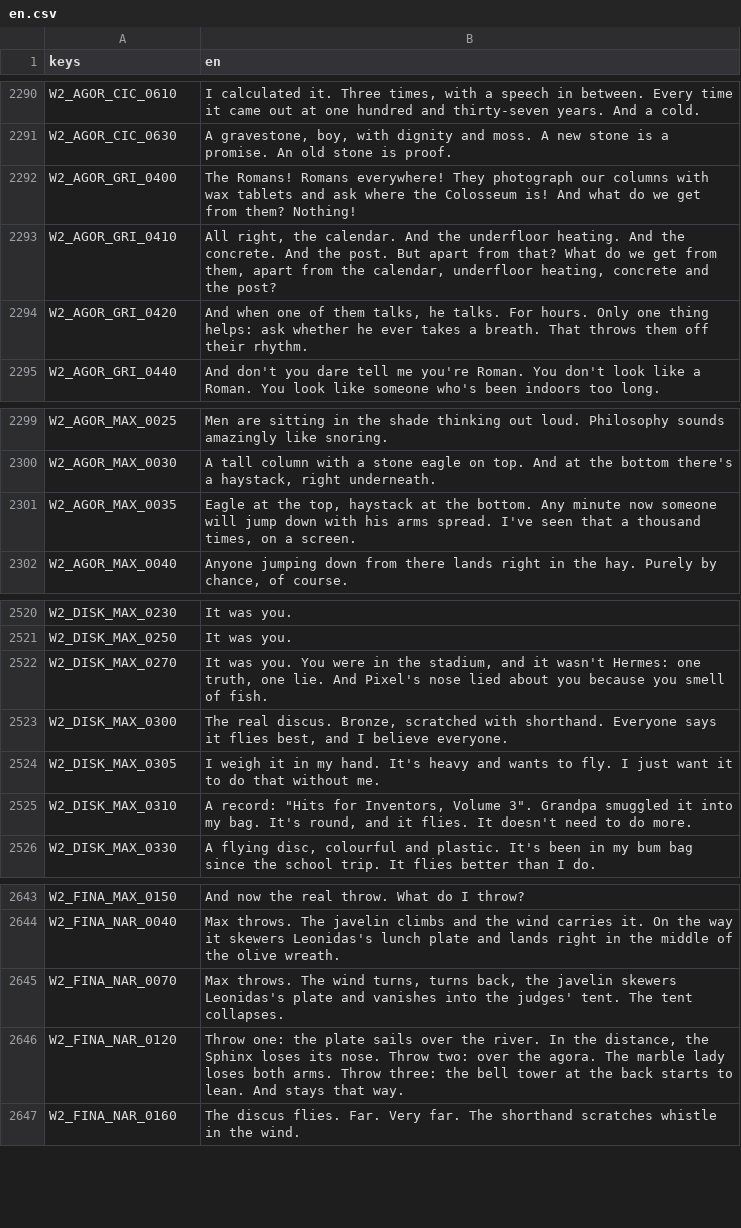
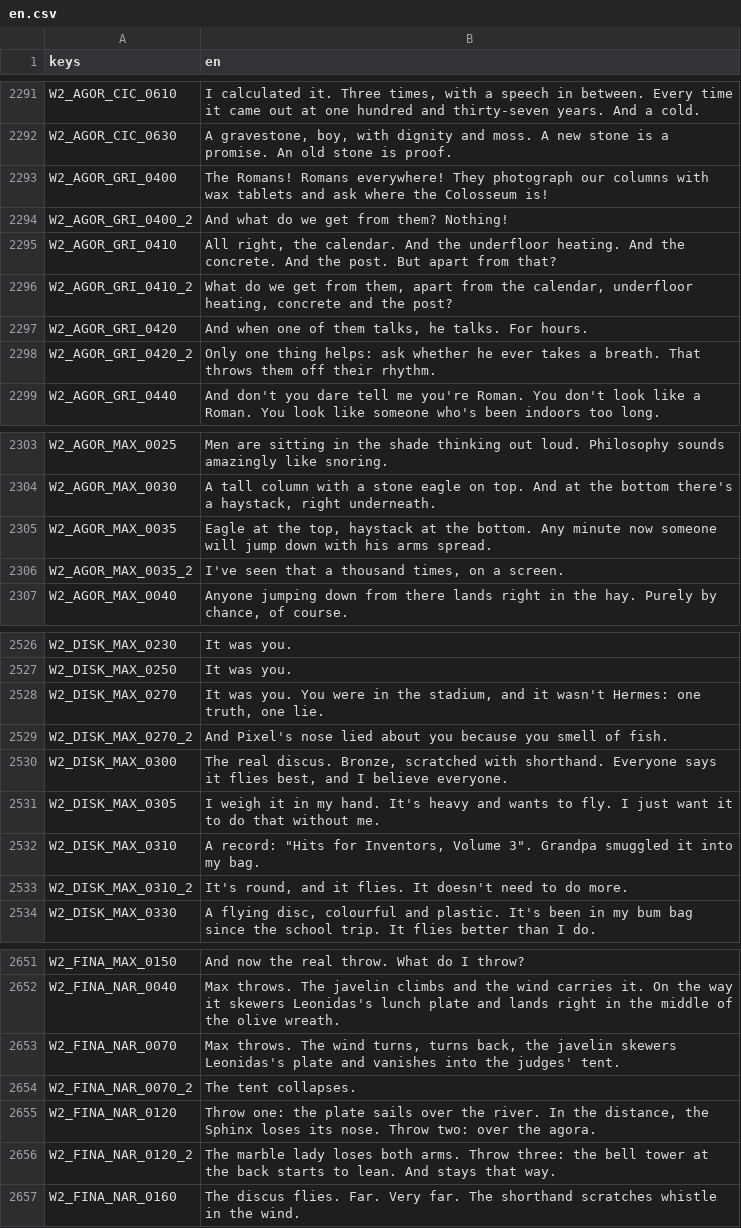
Before and after one commit to seb-nsu/Max-against-the-world, a CSV file: docs/uebersetzung/en.csv, drawn as a sheet; only a part is shown, gaps mark what is left out; the diff covers the shown part only.

```diff
--- a/docs/uebersetzung/en.csv
+++ b/docs/uebersetzung/en.csv
@@ -2291,5 +2292,8 @@ W2_AGOR_CIC_0610,"I calculated it. Three times, with a speech in between. Every
 W2_AGOR_CIC_0630,"A gravestone, boy, with dignity and moss. A new stone is a promise. An old stone is proof."
-W2_AGOR_GRI_0400,The Romans! Romans everywhere! They photograph our columns with wax tablets and ask where the Colosseum is! And what do we get from them? Nothing!
-W2_AGOR_GRI_0410,"All right, the calendar. And the underfloor heating. And the concrete. And the post. But apart from that? What do we get from them, apart from the calendar, underfloor heating, concrete and the post?"
-W2_AGOR_GRI_0420,"And when one of them talks, he talks. For hours. Only one thing helps: ask whether he ever takes a breath. That throws them off their rhythm."
+W2_AGOR_GRI_0400,The Romans! Romans everywhere! They photograph our columns with wax tablets and ask where the Colosseum is!
+W2_AGOR_GRI_0400_2,And what do we get from them? Nothing!
+W2_AGOR_GRI_0410,"All right, the calendar. And the underfloor heating. And the concrete. And the post. But apart from that?"
+W2_AGOR_GRI_0410_2,"What do we get from them, apart from the calendar, underfloor heating, concrete and the post?"
+W2_AGOR_GRI_0420,"And when one of them talks, he talks. For hours."
+W2_AGOR_GRI_0420_2,Only one thing helps: ask whether he ever takes a breath. That throws them off their rhythm.
 W2_AGOR_GRI_0440,And don't you dare tell me you're Roman. You don't look like a Roman. You look like someone who's been indoors too long.
@@ -2300,3 +2304,4 @@ W2_AGOR_MAX_0025,Men are sitting in the shade thinking out loud. Philosophy soun
 W2_AGOR_MAX_0030,"A tall column with a stone eagle on top. And at the bottom there's a haystack, right underneath."
-W2_AGOR_MAX_0035,"Eagle at the top, haystack at the bottom. Any minute now someone will jump down with his arms spread. I've seen that a thousand times, on a screen."
+W2_AGOR_MAX_0035,"Eagle at the top, haystack at the bottom. Any minute now someone will jump down with his arms spread."
+W2_AGOR_MAX_0035_2,"I've seen that a thousand times, on a screen."
 W2_AGOR_MAX_0040,"Anyone jumping down from there lands right in the hay. Purely by chance, of course."
@@ -2521,6 +2527,8 @@ W2_DISK_MAX_0230,It was you.
 W2_DISK_MAX_0250,It was you.
-W2_DISK_MAX_0270,"It was you. You were in the stadium, and it wasn't Hermes: one truth, one lie. And Pixel's nose lied about you because you smell of fish."
+W2_DISK_MAX_0270,"It was you. You were in the stadium, and it wasn't Hermes: one truth, one lie."
+W2_DISK_MAX_0270_2,And Pixel's nose lied about you because you smell of fish.
 W2_DISK_MAX_0300,"The real discus. Bronze, scratched with shorthand. Everyone says it flies best, and I believe everyone."
 W2_DISK_MAX_0305,I weigh it in my hand. It's heavy and wants to fly. I just want it to do that without me.
-W2_DISK_MAX_0310,"A record: ""Hits for Inventors, Volume 3"". Grandpa smuggled it into my bag. It's round, and it flies. It doesn't need to do more."
+W2_DISK_MAX_0310,"A record: ""Hits for Inventors, Volume 3"". Grandpa smuggled it into my bag."
+W2_DISK_MAX_0310_2,"It's round, and it flies. It doesn't need to do more."
 W2_DISK_MAX_0330,"A flying disc, colourful and plastic. It's been in my bum bag since the school trip. It flies better than I do."
@@ -2644,4 +2652,6 @@ W2_FINA_MAX_0150,And now the real throw. What do I throw?
 W2_FINA_NAR_0040,Max throws. The javelin climbs and the wind carries it. On the way it skewers Leonidas's lunch plate and lands right in the middle of the olive wreath.
-W2_FINA_NAR_0070,"Max throws. The wind turns, turns back, the javelin skewers Leonidas's plate and vanishes into the judges' tent. The tent collapses."
-W2_FINA_NAR_0120,"Throw one: the plate sails over the river. In the distance, the Sphinx loses its nose. Throw two: over the agora. The marble lady loses both arms. Throw three: the bell tower at the back starts to lean. And stays that way."
+W2_FINA_NAR_0070,"Max throws. The wind turns, turns back, the javelin skewers Leonidas's plate and vanishes into the judges' tent."
+W2_FINA_NAR_0070_2,The tent collapses.
+W2_FINA_NAR_0120,"Throw one: the plate sails over the river. In the distance, the Sphinx loses its nose. Throw two: over the agora."
+W2_FINA_NAR_0120_2,The marble lady loses both arms. Throw three: the bell tower at the back starts to lean. And stays that way.
 W2_FINA_NAR_0160,The discus flies. Far. Very far. The shorthand scratches whistle in the wind.
```
Also changed, not shown: 20 added rows and 49 edited cells elsewhere in this file, 45 other files.
